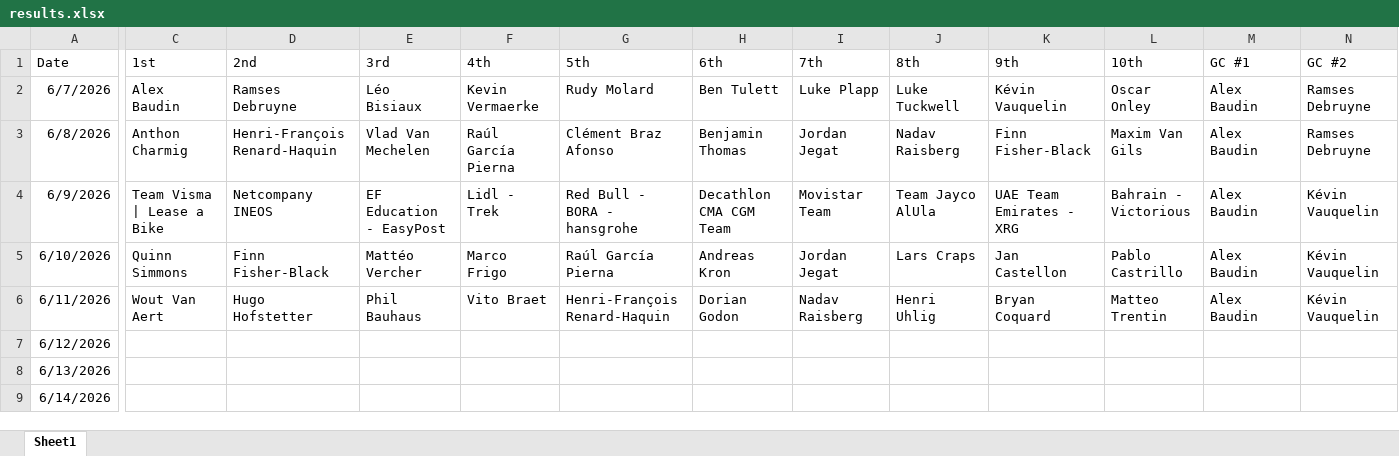
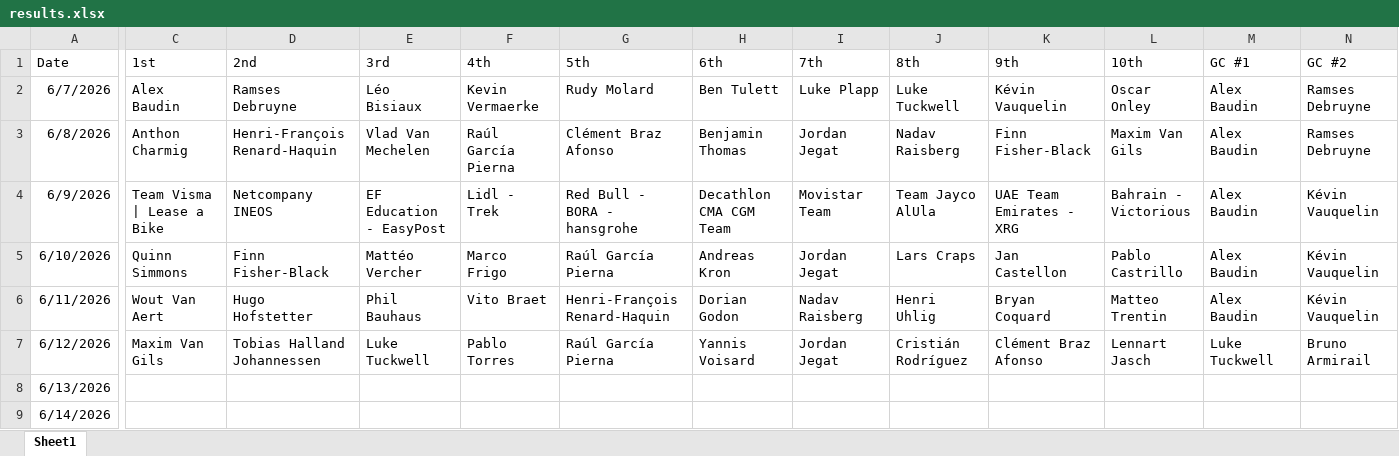
Before and after one commit to danpsh/2026-Tour-Auvergne-Rhone-Alpes, an Excel workbook: results.xlsx, sheet Sheet1, drawn as a sheet; only a part is shown, gaps mark what is left out; values as stored, in another font and other column widths than the file's, no borders; the diff covers the shown part only; the diff names each change by its address in the sheet, - before the commit and + after, or states it on an @@ line.

Commit message:
Add files via upload

```diff
--- a/results.xlsx (sheet Sheet1)
+++ b/results.xlsx (sheet Sheet1)
-C7 (1st): (empty)
+C7 (1st): Maxim Van Gils
-D7 (2nd): (empty)
+D7 (2nd): Tobias Halland Johannessen
-E7 (3rd): (empty)
+E7 (3rd): Luke Tuckwell
-F7 (4th): (empty)
+F7 (4th): Pablo Torres
-G7 (5th): (empty)
+G7 (5th): Raúl García Pierna
-H7 (6th): (empty)
+H7 (6th): Yannis Voisard
-I7 (7th): (empty)
+I7 (7th): Jordan Jegat
-J7 (8th): (empty)
+J7 (8th): Cristián Rodríguez
-K7 (9th): (empty)
+K7 (9th): Clément Braz Afonso
-L7 (10th): (empty)
+L7 (10th): Lennart Jasch
-M7 (GC #1): (empty)
+M7 (GC #1): Luke Tuckwell
-N7 (GC #2): (empty)
+N7 (GC #2): Bruno Armirail
```
Also changed, not shown: 17 edited cells elsewhere in this sheet.
